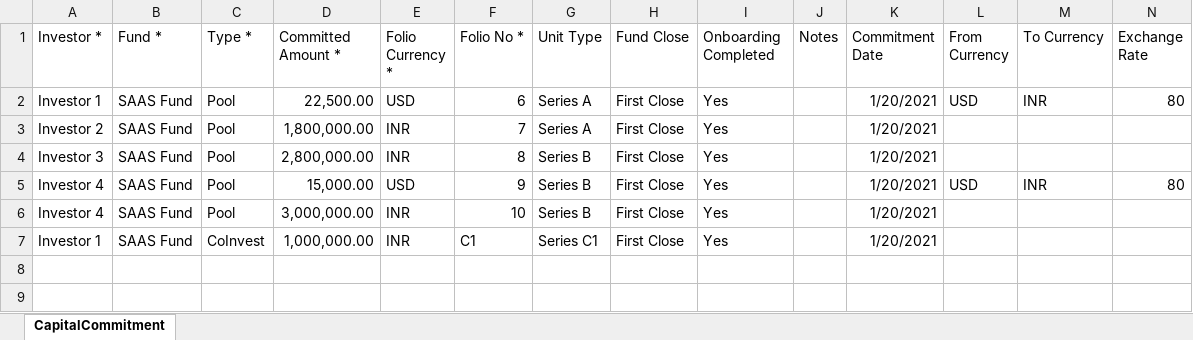
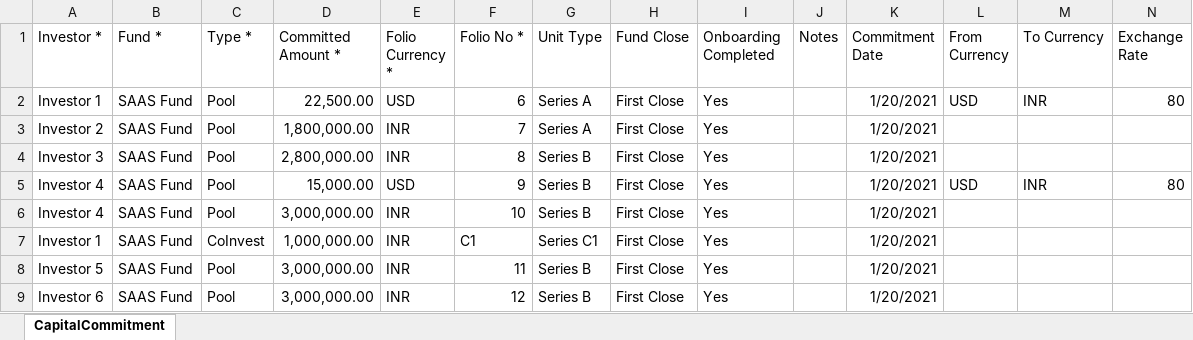
Before and after one commit to sampadadiwan/IRM, an Excel workbook: public/sample_uploads/capital_commitments_multi_currency.xlsx, sheet CapitalCommitment, drawn as a sheet; only a part is shown; values as stored, in another font and other column widths than the file's, no borders; rows hold the shown columns only; the diff names each change by its address in the sheet, - before the commit and + after, or states it on an @@ line.

```diff
--- a/public/sample_uploads/capital_commitments_multi_currency.xlsx (sheet CapitalCommitment)
+++ b/public/sample_uploads/capital_commitments_multi_currency.xlsx (sheet CapitalCommitment)
+row 8: Investor 5 | SAAS Fund | Pool | 3,000,000.00 | INR | 11 | Series B | First Close | Yes |  | 1/20/2021
+row 9: Investor 6 | SAAS Fund | Pool | 3,000,000.00 | INR | 12 | Series B | First Close | Yes |  | 1/20/2021
```
Also changed, not shown: public/sample_uploads/account_entries.xlsx, public/sample_uploads/capital_commitments.xlsx, 57 other files.
